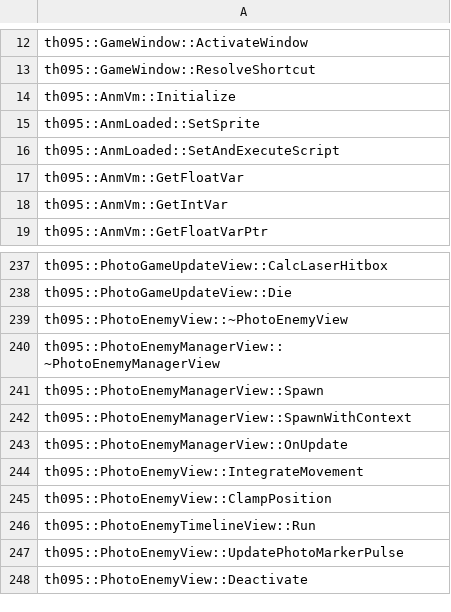
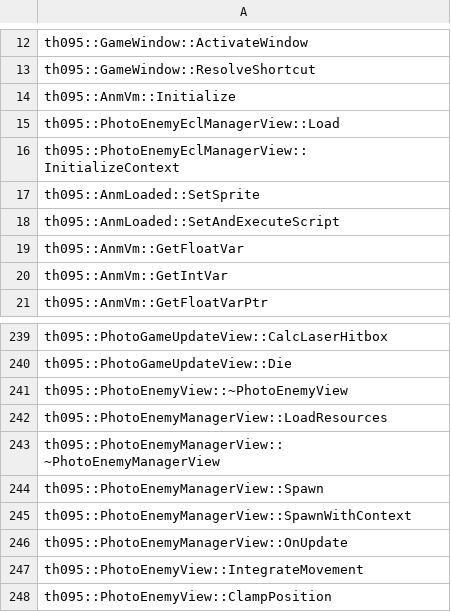
Before and after one commit to N0zoM1z0/th095, a CSV file: config/implemented.csv, drawn as a sheet; only a part is shown, gaps mark what is left out; the shorter side is filled out with more unchanged rows.

```diff
--- a/config/implemented.csv
+++ b/config/implemented.csv
@@ -14,2 +14,4 @@ th095::GameWindow::ResolveShortcut
 th095::AnmVm::Initialize
+th095::PhotoEnemyEclManagerView::Load
+th095::PhotoEnemyEclManagerView::InitializeContext
 th095::AnmLoaded::SetSprite
@@ -239,2 +241,3 @@ th095::PhotoGameUpdateView::Die
 th095::PhotoEnemyView::~PhotoEnemyView
+th095::PhotoEnemyManagerView::LoadResources
 th095::PhotoEnemyManagerView::~PhotoEnemyManagerView
```
Also changed, not shown: config/function-origins.csv, config/functions.csv, 11 other files.
